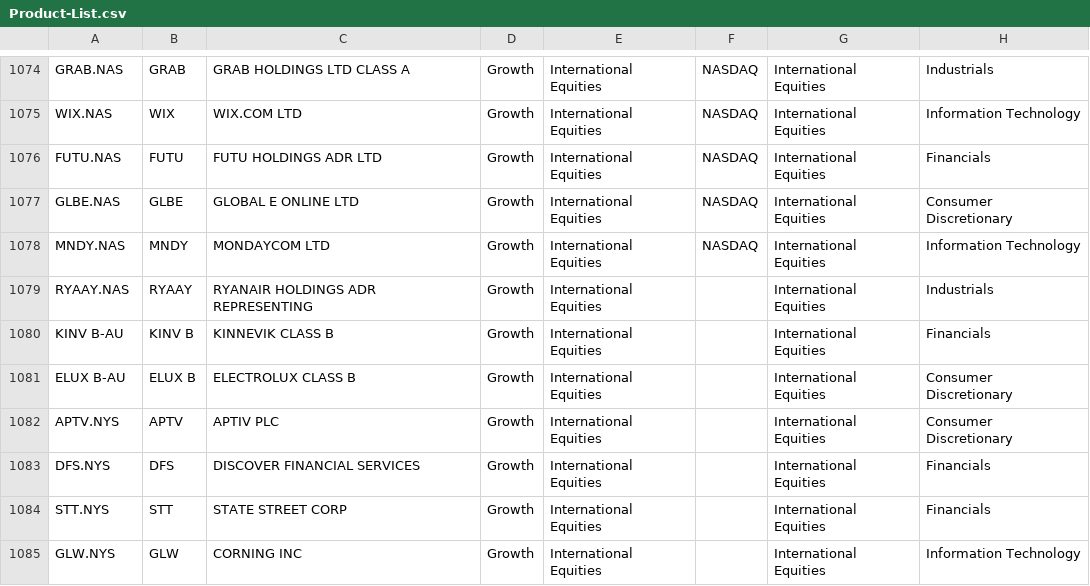
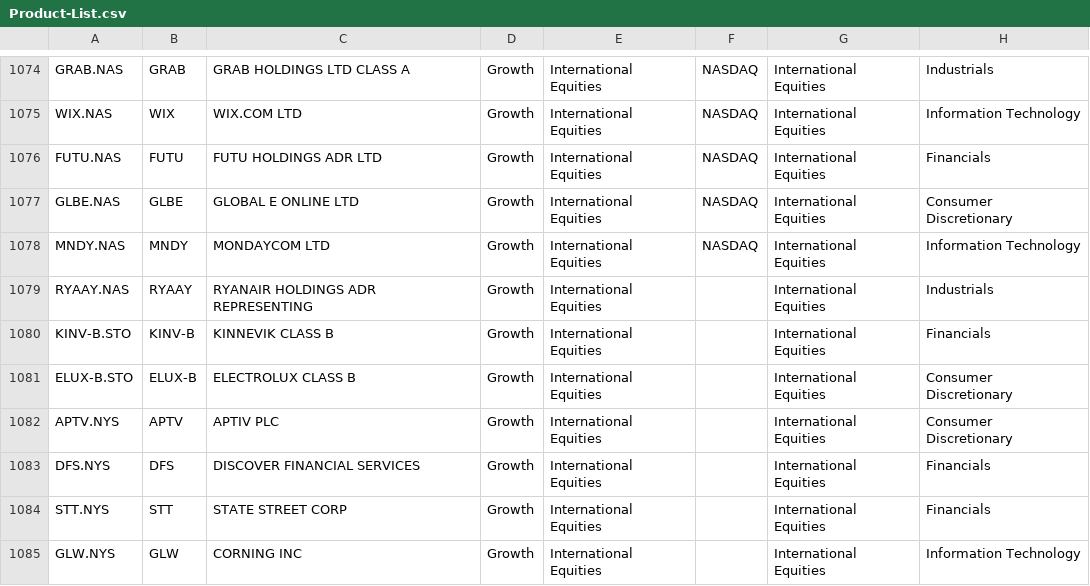
Before and after one commit to KevToohey/AtchisonAttribution, a CSV file: Product-List.csv, drawn as a sheet; only a part is shown, gaps mark what is left out; the diff names each change by its address in the sheet, - before the commit and + after, or states it on an @@ line.

Commit message:
Add files via upload

```diff
--- a/Product-List.csv
+++ b/Product-List.csv
-A1080: KINV B-AU
+A1080: KINV-B.STO
-B1080: KINV B
+B1080: KINV-B
-A1081: ELUX B-AU
+A1081: ELUX-B.STO
-B1081: ELUX B
+B1081: ELUX-B
```
